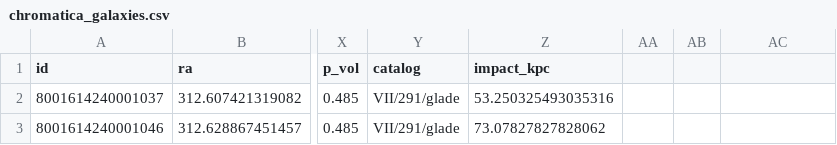
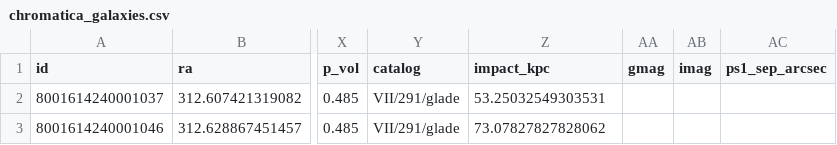
Before and after one commit to dsa110/dsa110-FLITS, a CSV file: results/chromatica_galaxies.csv, drawn as a sheet; only a part is shown, gaps mark what is left out; the diff names each change by its address in the sheet, - before the commit and + after, or states it on an @@ line.

```diff
--- a/results/chromatica_galaxies.csv
+++ b/results/chromatica_galaxies.csv
-AA1: (empty)
+AA1: gmag
-AB1: (empty)
+AB1: imag
-AC1: (empty)
+AC1: ps1_sep_arcsec
-Z2 (impact_kpc): 53.250325493035316
+Z2 (impact_kpc): 53.25032549303531
```
Also changed, not shown: results/freya_galaxies.csv, results/phineas_galaxies.csv, 31 other files.
